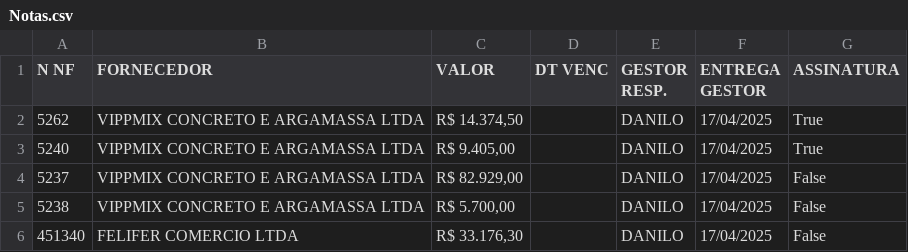
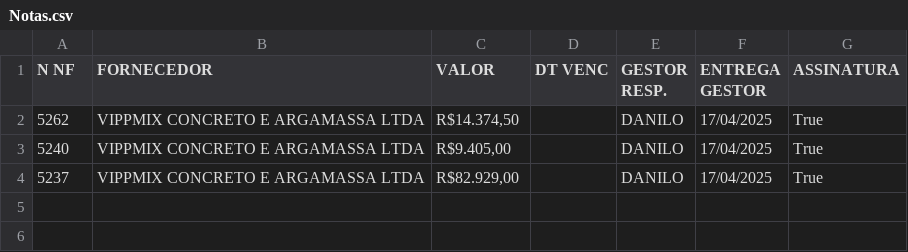
Before and after one commit to ZegOn01/DaMata, a CSV file: Notas.csv, drawn as a sheet; the diff names each change by its address in the sheet, - before the commit and + after, or states it on an @@ line.

```diff
--- a/Notas.csv
+++ b/Notas.csv
-C2 (VALOR): R$ 14.374,50
+C2 (VALOR): R$14.374,50
-C3 (VALOR): R$ 9.405,00
+C3 (VALOR): R$9.405,00
-C4 (VALOR): R$ 82.929,00
+C4 (VALOR): R$82.929,00
-G4 (ASSINATURA): False
+G4 (ASSINATURA): True
-row 5: 5238 | VIPPMIX CONCRETO E ARGAMASSA LTDA | R$ 5.700,00 |  | DANILO | 17/04/2025 | False
-row 6: 451340 | FELIFER COMERCIO LTDA | R$ 33.176,30 |  | DANILO | 17/04/2025 | False
```
Also changed, not shown: 3 other files.
